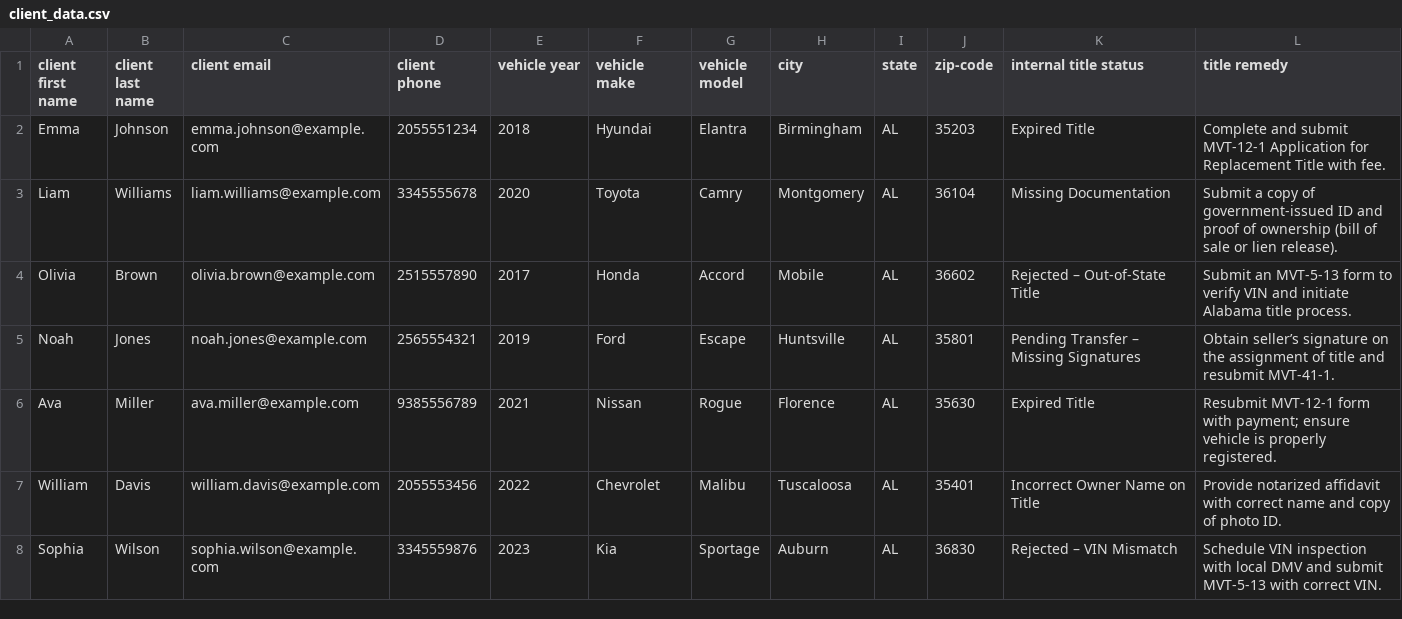
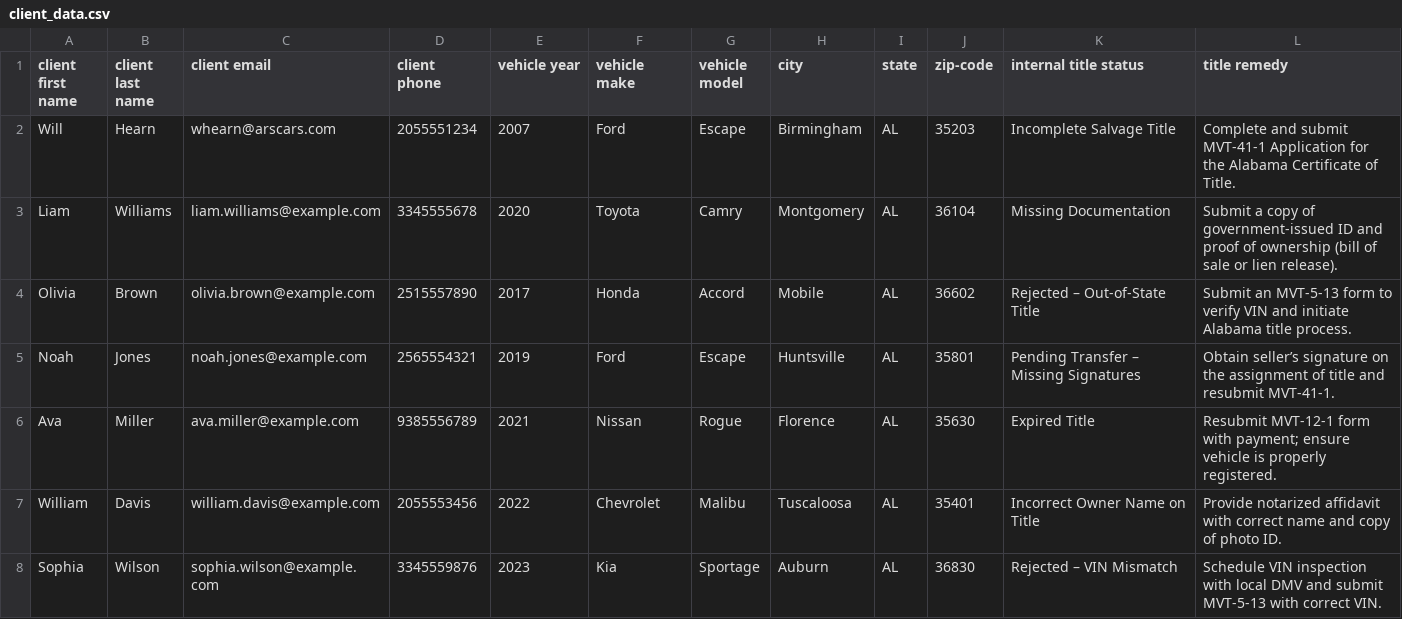
Before and after one commit to pennocksystems/Title-Assistantv2, a CSV file: data/client_data.csv, drawn as a sheet; only a part is shown; removed rows and columns are numbered as before the commit, all else as after; the diff names each change by its address in the sheet, - before the commit and + after, or states it on an @@ line.

Commit message:
Update client_data.csv

```diff
--- a/data/client_data.csv
+++ b/data/client_data.csv
-row 2: Emma | Johnson | emma.johnson@example.com | 2055551234 | 2018 | Hyundai | Elantra | Birmingham | AL | 35203 | Expired Title | Complete and submit MVT‑12‑1 Application for Replacement Title with fee.
+row 2: Will | Hearn | whearn@arscars.com | 2055551234 | 2007 | Ford | Escape | Birmingham | AL | 35203 | Incomplete Salvage Title | Complete and submit MVT‑41‑1 Application for the Alabama Certificate of Title.
```
